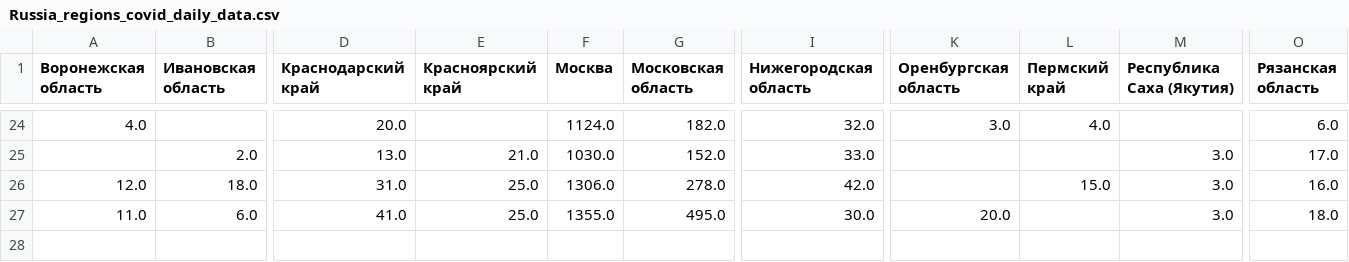
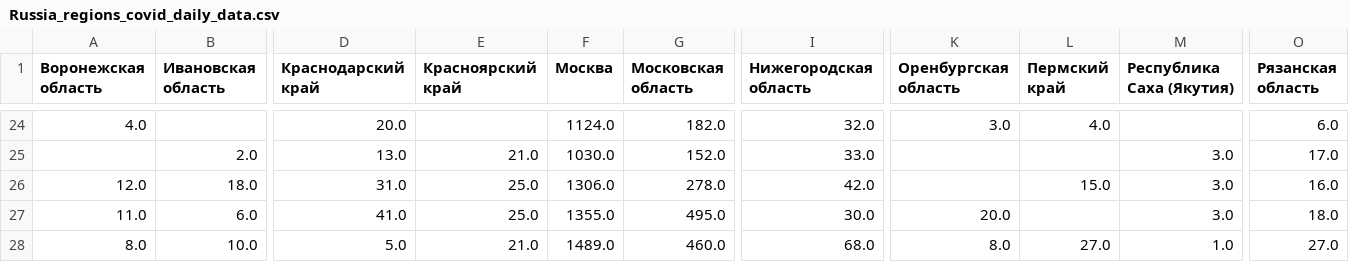
Before and after one commit to kurmukovai/covid19_russia_regions, a CSV file: data/Russia_regions_covid_daily_data.csv, drawn as a sheet; only a part is shown, gaps mark what is left out; rows hold the shown columns only; the diff names each change by its address in the sheet, - before the commit and + after, or states it on an @@ line.

```diff
--- a/data/Russia_regions_covid_daily_data.csv
+++ b/data/Russia_regions_covid_daily_data.csv
+row 28: 8.0 | 10.0 | 5.0 | 21.0 | 1489.0 | 460.0 | 68.0 | 8.0 | 27.0 | 1.0 | 27.0
```
Also changed, not shown: 1 other file.
